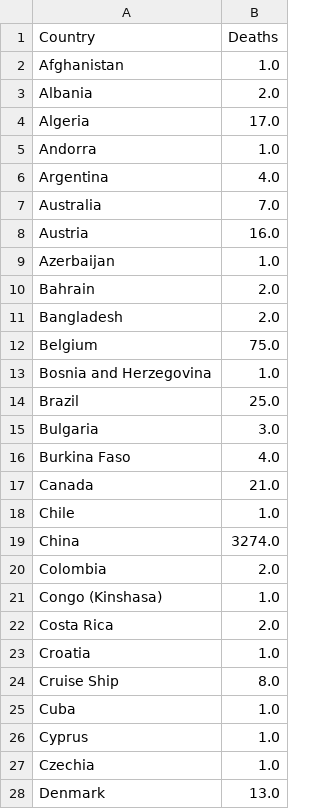
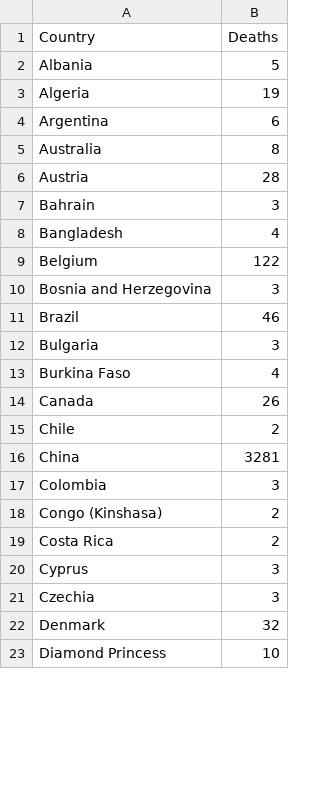
Before and after one commit to cbeluzo/cbeluzo.github.io, a CSV file: data/covid_19_total_deaths.csv, drawn as a sheet; only a part is shown; the diff covers the shown part only.

```diff
--- a/data/covid_19_total_deaths.csv
+++ b/data/covid_19_total_deaths.csv
@@ -1,28 +1,23 @@
 Country,Deaths
-Afghanistan,1.0
-Albania,2.0
-Algeria,17.0
-Andorra,1.0
-Argentina,4.0
-Australia,7.0
-Austria,16.0
-Azerbaijan,1.0
-Bahrain,2.0
-Bangladesh,2.0
-Belgium,75.0
-Bosnia and Herzegovina,1.0
-Brazil,25.0
-Bulgaria,3.0
-Burkina Faso,4.0
-Canada,21.0
-Chile,1.0
-China,3274.0
-Colombia,2.0
-Congo (Kinshasa),1.0
-Costa Rica,2.0
-Croatia,1.0
-Cruise Ship,8.0
-Cuba,1.0
-Cyprus,1.0
-Czechia,1.0
-Denmark,13.0
+Albania,5
+Algeria,19
+Argentina,6
+Australia,8
+Austria,28
+Bahrain,3
+Bangladesh,4
+Belgium,122
+Bosnia and Herzegovina,3
+Brazil,46
+Bulgaria,3
+Burkina Faso,4
+Canada,26
+Chile,2
+China,3281
+Colombia,3
+Congo (Kinshasa),2
+Costa Rica,2
+Cyprus,3
+Czechia,3
+Denmark,32
+Diamond Princess,10
```
Also changed, not shown: 11 removed rows and 51 edited cells elsewhere in this file, data/covid_19_time_series_population_infection_rate.csv, 11 other files.
